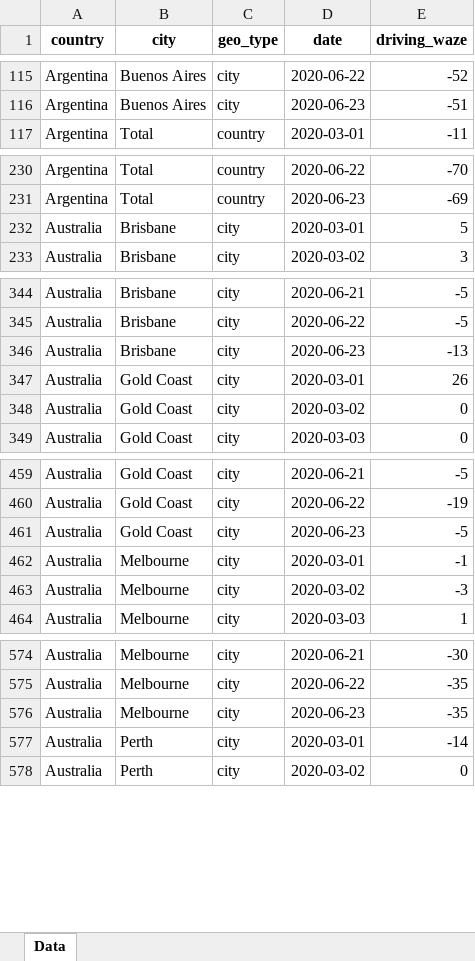
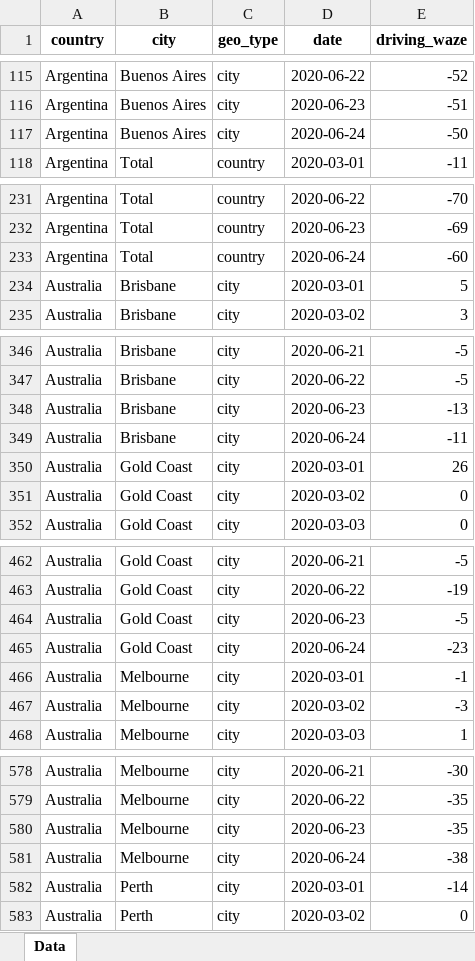
Before and after one commit to ActiveConclusion/COVID19_mobility, an Excel workbook: waze_reports/waze_mobility.xlsx, sheet Data, drawn as a sheet; only a part is shown, gaps mark what is left out; values as stored, in another font and other column widths than the file's, no borders; the diff covers the shown part only; the diff names each change by its address in the sheet, - before the commit and + after, or states it on an @@ line.

Commit message:
Added Waze data processing to source.py

```diff
--- a/waze_reports/waze_mobility.xlsx (sheet Data)
+++ b/waze_reports/waze_mobility.xlsx (sheet Data)
+row 117: Argentina | Buenos Aires | city | 2020-06-24 | -50
+row 233: Argentina | Total | country | 2020-06-24 | -60
+row 349: Australia | Brisbane | city | 2020-06-24 | -11
+row 465: Australia | Gold Coast | city | 2020-06-24 | -23
+row 581: Australia | Melbourne | city | 2020-06-24 | -38
```
Also changed, not shown: 177 added rows elsewhere in this sheet, 5 other files.
